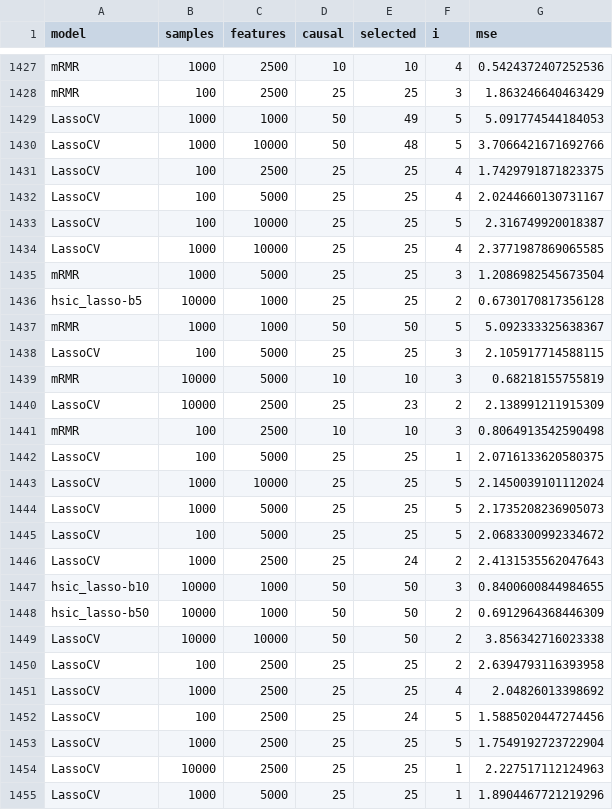
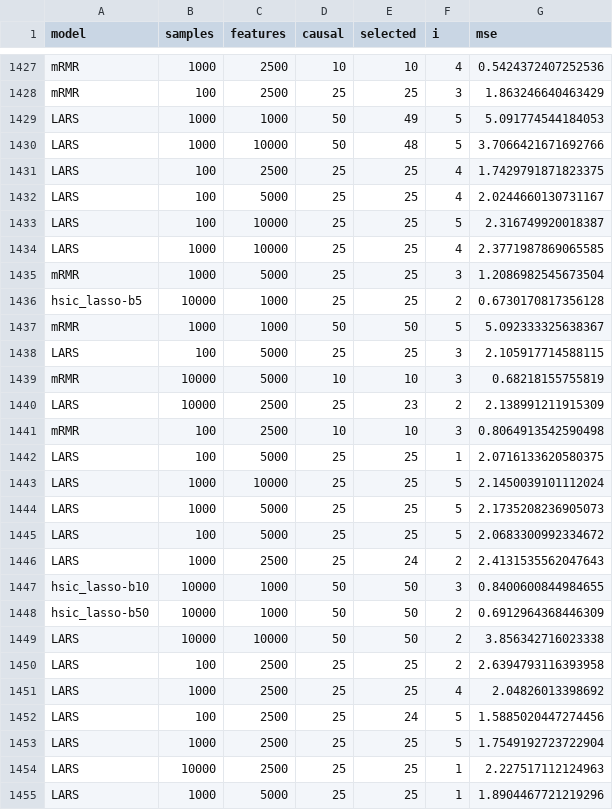
Before and after one commit to hclimente/nori, a TSV file: results/benchmark/prediction.tsv, drawn as a sheet; only a part is shown, gaps mark what is left out; the diff covers the shown part only.

Commit message:
updated figures on real data

```diff
--- a/results/benchmark/prediction.tsv
+++ b/results/benchmark/prediction.tsv
@@ -1428,8 +1428,8 @@ mRMR	1000	2500	10	10	4	0.5424372407252536
 mRMR	100	2500	25	25	3	1.863246640463429
-LassoCV	1000	1000	50	49	5	5.091774544184053
-LassoCV	1000	10000	50	48	5	3.7066421671692766
-LassoCV	100	2500	25	25	4	1.7429791871823375
-LassoCV	100	5000	25	25	4	2.0244660130731167
-LassoCV	100	10000	25	25	5	2.316749920018387
-LassoCV	1000	10000	25	25	4	2.3771987869065585
+LARS	1000	1000	50	49	5	5.091774544184053
+LARS	1000	10000	50	48	5	3.7066421671692766
+LARS	100	2500	25	25	4	1.7429791871823375
+LARS	100	5000	25	25	4	2.0244660130731167
+LARS	100	10000	25	25	5	2.316749920018387
+LARS	1000	10000	25	25	4	2.3771987869065585
 mRMR	1000	5000	25	25	3	1.2086982545673504
@@ -1437,19 +1437,19 @@ hsic_lasso-b5	10000	1000	25	25	2	0.6730170817356128
 mRMR	1000	1000	50	50	5	5.092333325638367
-LassoCV	100	5000	25	25	3	2.105917714588115
+LARS	100	5000	25	25	3	2.105917714588115
 mRMR	10000	5000	10	10	3	0.68218155755819
-LassoCV	10000	2500	25	23	2	2.138991211915309
+LARS	10000	2500	25	23	2	2.138991211915309
 mRMR	100	2500	10	10	3	0.8064913542590498
-LassoCV	100	5000	25	25	1	2.0716133620580375
-LassoCV	1000	10000	25	25	5	2.1450039101112024
-LassoCV	1000	5000	25	25	5	2.1735208236905073
-LassoCV	100	5000	25	25	5	2.0683300992334672
-LassoCV	1000	2500	25	24	2	2.4131535562047643
+LARS	100	5000	25	25	1	2.0716133620580375
+LARS	1000	10000	25	25	5	2.1450039101112024
+LARS	1000	5000	25	25	5	2.1735208236905073
+LARS	100	5000	25	25	5	2.0683300992334672
+LARS	1000	2500	25	24	2	2.4131535562047643
 hsic_lasso-b10	10000	1000	50	50	3	0.8400600844984655
 hsic_lasso-b50	10000	1000	50	50	2	0.6912964368446309
-LassoCV	10000	10000	50	50	2	3.856342716023338
-LassoCV	100	2500	25	25	2	2.6394793116393958
-LassoCV	1000	2500	25	25	4	2.04826013398692
-LassoCV	100	2500	25	24	5	1.5885020447274456
-LassoCV	1000	2500	25	25	5	1.7549192723722904
-LassoCV	10000	2500	25	25	1	2.227517112124963
-LassoCV	1000	5000	25	25	1	1.8904467721219296
+LARS	10000	10000	50	50	2	3.856342716023338
+LARS	100	2500	25	25	2	2.6394793116393958
+LARS	1000	2500	25	25	4	2.04826013398692
+LARS	100	2500	25	24	5	1.5885020447274456
+LARS	1000	2500	25	25	5	1.7549192723722904
+LARS	10000	2500	25	25	1	2.227517112124963
+LARS	1000	5000	25	25	1	1.8904467721219296
```
Also changed, not shown: 160 edited cells elsewhere in this file, 2 other files.
